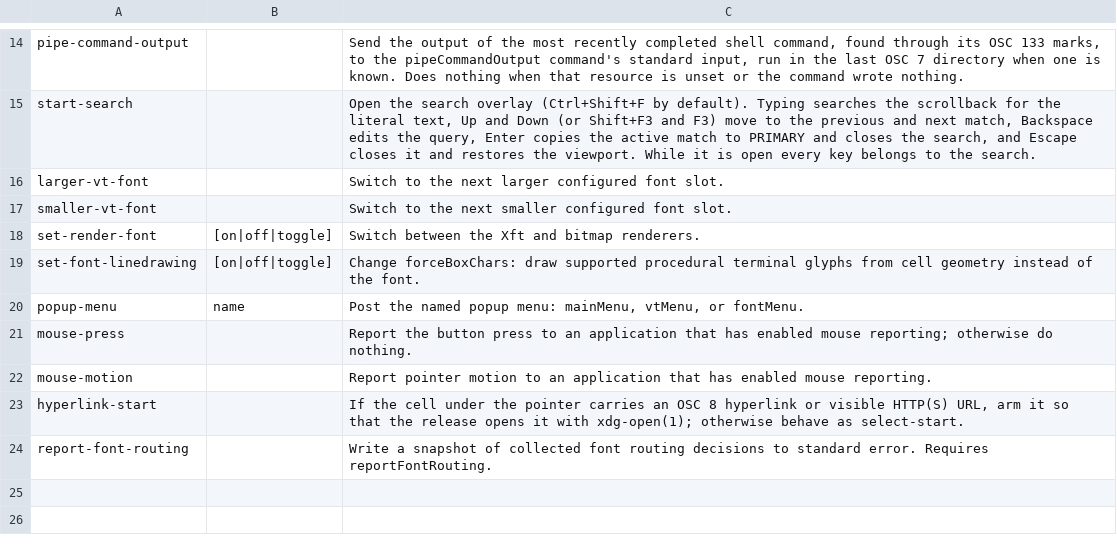
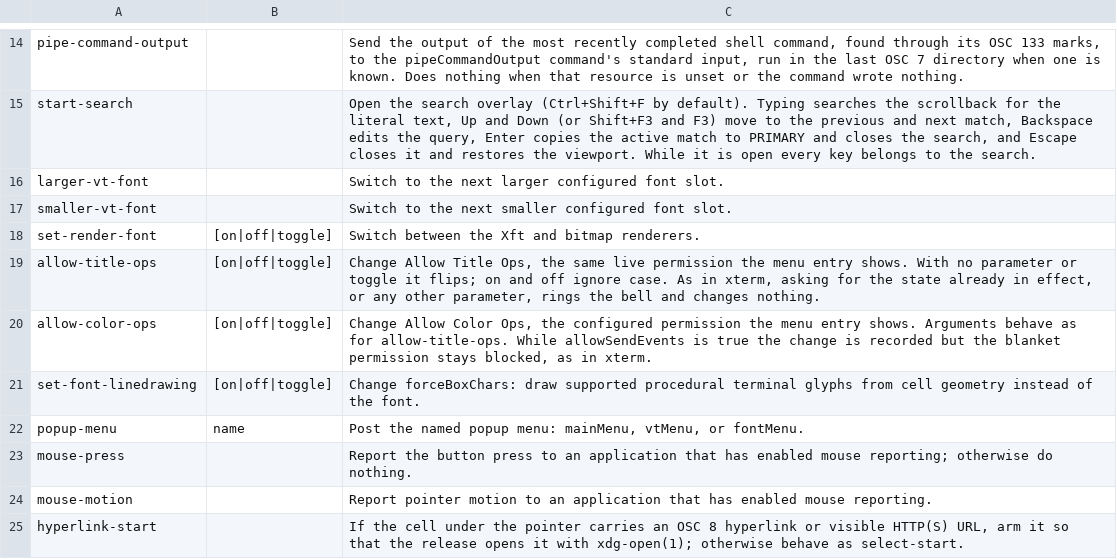
Before and after one commit to toppk/revenant, a TSV file: compat/manual-actions.tsv, drawn as a sheet; only a part is shown, gaps mark what is left out; the shorter side is filled out with more unchanged rows; the diff names each change by its address in the sheet, - before the commit and + after, or states it on an @@ line.

```diff
--- a/compat/manual-actions.tsv
+++ b/compat/manual-actions.tsv
+row 19: allow-title-ops | [on|off|toggle] | Change Allow Title Ops, the same live permission the menu entry shows. With no parameter or toggle it flips; on and off ignore case. As in xterm, asking for the state already in effect, or any other parameter, rings the bell and changes nothing.
+row 20: allow-color-ops | [on|off|toggle] | Change Allow Color Ops, the configured permission the menu entry shows. Arguments behave as for allow-title-ops. While allowSendEvents is true the change is recorded but the blanket permission stays blocked, as in xterm.
```
Also changed, not shown: compat/manual-resources.tsv, 24 other files.
